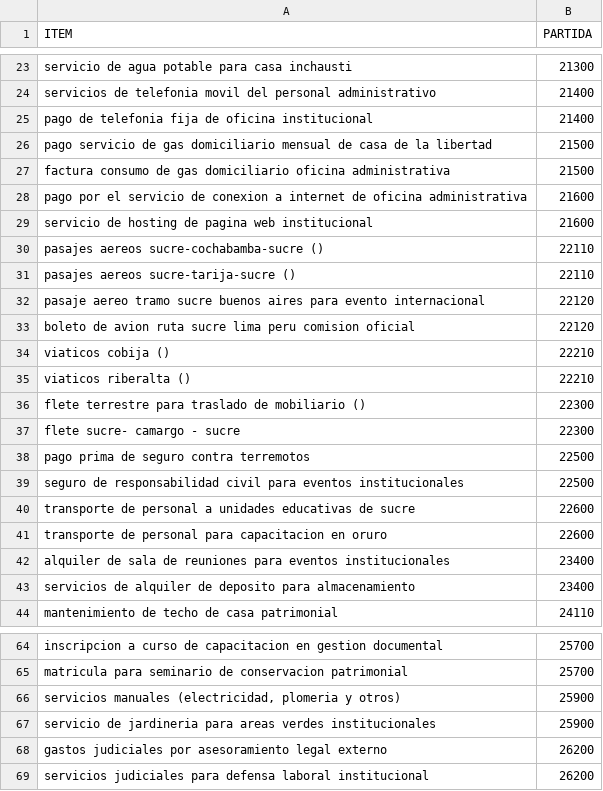
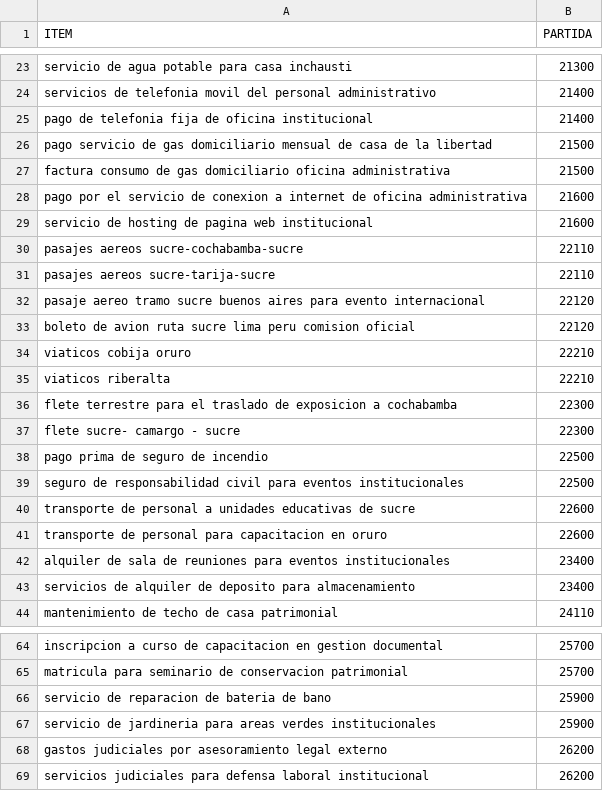
Before and after one commit to alearando-ucb/modulo18_proyecto_final, a CSV file: data/oov/DATOS OOV.csv, drawn as a sheet; only a part is shown, gaps mark what is left out.

```diff
--- a/data/oov/DATOS OOV.csv
+++ b/data/oov/DATOS OOV.csv
@@ -29,11 +29,11 @@ pago por el servicio de conexion a internet de oficina administrativa;21600
 servicio de hosting de pagina web institucional;21600
-pasajes aereos sucre-cochabamba-sucre ();22110
-pasajes aereos sucre-tarija-sucre ();22110
+pasajes aereos sucre-cochabamba-sucre;22110
+pasajes aereos sucre-tarija-sucre;22110
 pasaje aereo tramo sucre buenos aires para evento internacional;22120
 boleto de avion ruta sucre lima peru comision oficial;22120
-viaticos cobija () ;22210
-viaticos riberalta ();22210
-flete terrestre para traslado de mobiliario ();22300
+viaticos cobija oruro;22210
+viaticos riberalta;22210
+flete terrestre para el traslado de exposicion a cochabamba;22300
 flete sucre- camargo - sucre;22300
-pago prima de seguro contra terremotos;22500
+pago prima de seguro de incendio;22500
 seguro de responsabilidad civil para eventos institucionales;22500
@@ -65,3 +65,3 @@ inscripcion a curso de capacitacion en gestion documental;25700
 matricula para seminario de conservacion patrimonial;25700
-servicios manuales (electricidad, plomeria y otros);25900
+servicio de reparacion de bateria de bano;25900
 servicio de jardineria para areas verdes institucionales;25900
```
Also changed, not shown: data/clean/DATOS.csv, data/raw/DATOS SINTETICOS.csv, 1 other file.
